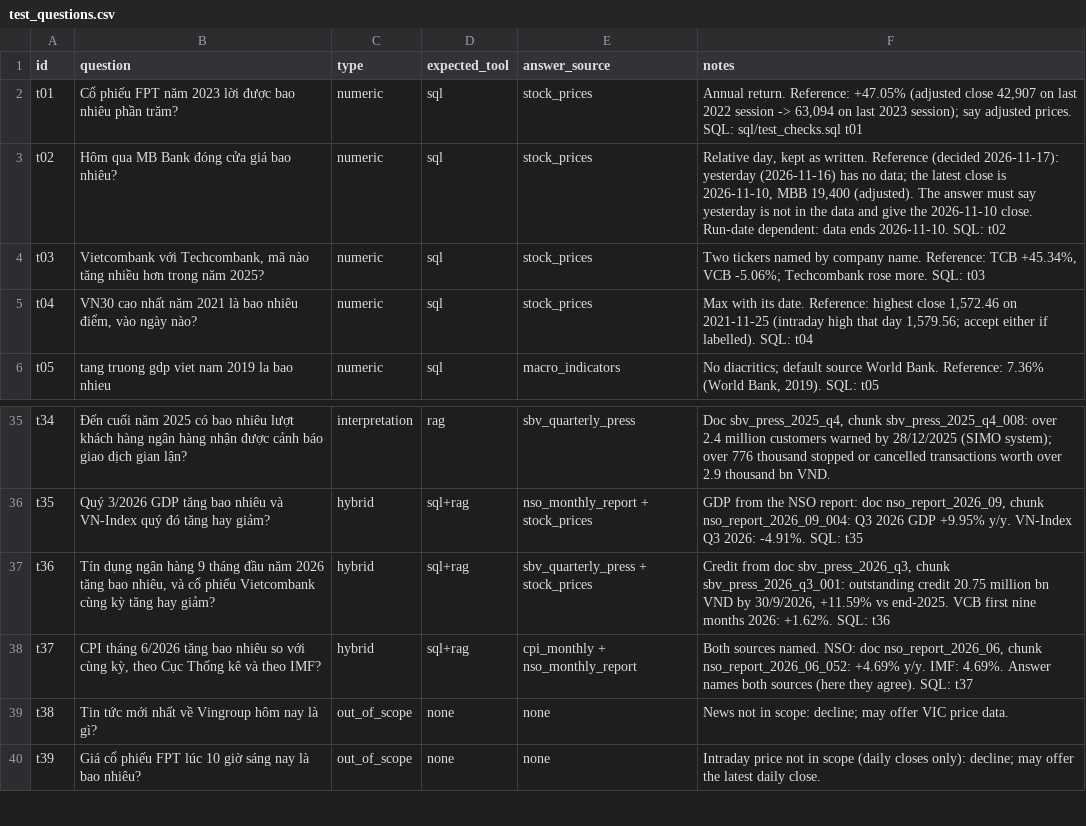
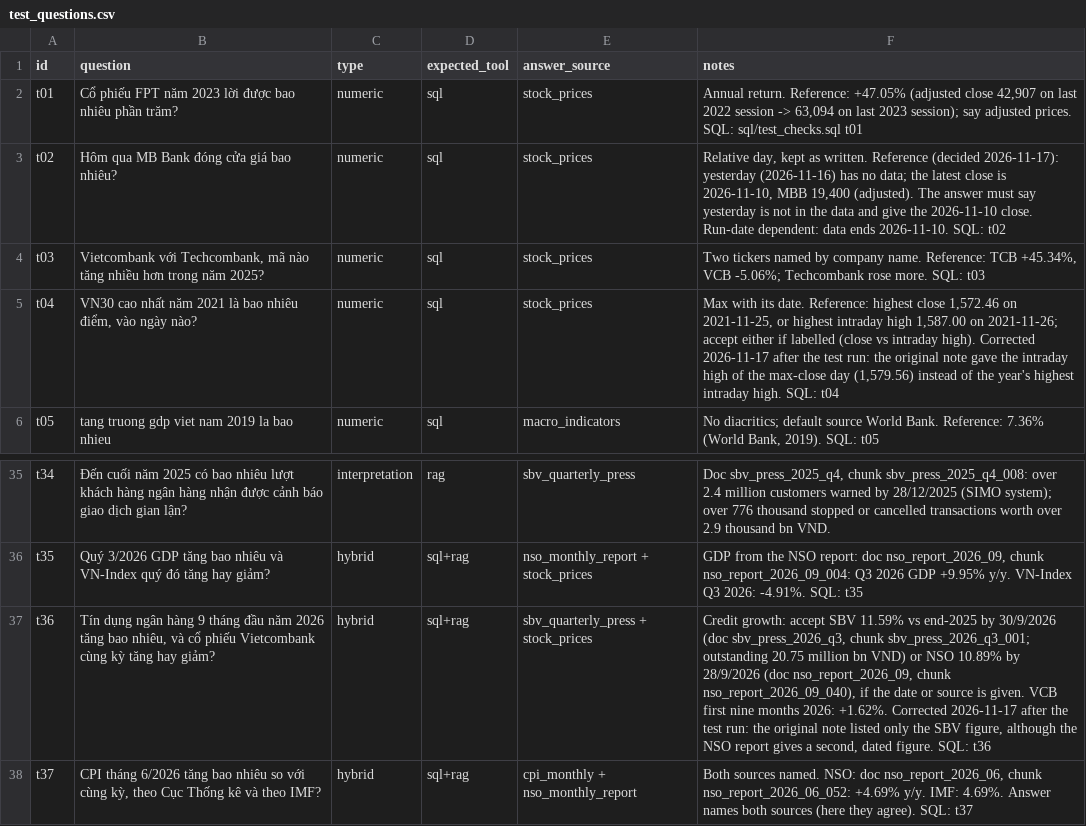
Before and after one commit to maidoanthanhthuy/vn-macro-assistant, a CSV file: eval/test_questions.csv, drawn as a sheet; only a part is shown, gaps mark what is left out; the shorter side is filled out with more unchanged rows; the diff names each change by its address in the sheet, - before the commit and + after, or states it on an @@ line.

Commit message:
Add RAG-only baseline, LLM grader and official test-set results

```diff
--- a/eval/test_questions.csv
+++ b/eval/test_questions.csv
-F5 (notes): …1,572.46 on 2021-11-25 (intraday high that day 1,579.56; accept either if labelled). SQL: t04
+F5 (notes): …1,572.46 on 2021-11-25, or highest intraday high 1,587.00 on 2021-11-26; accept either if labelled (close vs intraday high). Corrected 2026-11-17 after the test run: the original note gave the intraday high of the max-close day (1,579.56) instead of the year's highest intraday high. SQL: t04
-F37 (notes): Credit from doc sbv_press_2026_q3, chunk sbv_press_2026_q3_001: outstanding credit 20.75 million bn VND by 30/9/2026, +11.59% vs end-2025. VCB first nine months 2026: +1.62%. SQL: t36
+F37 (notes): Credit growth: accept SBV 11.59% vs end-2025 by 30/9/2026 (doc sbv_press_2026_q3, chunk sbv_press_2026_q3_001; outstanding 20.75 million bn VND) or NSO 10.89% by 28/9/2026 (doc nso_report_2026_09, chunk nso_report_2026_09_040), if the date or source is given. VCB first nine months 2026: +1.62%. Corrected 2026-11-17 after the test run: the original note listed only the SBV figure, although the NSO report gives a second, dated figure. SQL: t36
```
Also changed, not shown: 15 other files.
